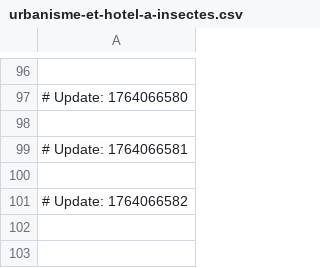
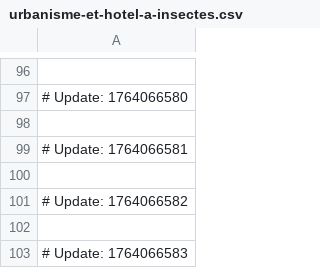
Before and after one commit to naithianee/spdy, a CSV file: urbanisme-et-hotel-a-insectes.csv, drawn as a sheet; only a part is shown, gaps mark what is left out.

```diff
--- a/urbanisme-et-hotel-a-insectes.csv
+++ b/urbanisme-et-hotel-a-insectes.csv
@@ -101 +101,3 @@
 # Update: 1764066582
+
+# Update: 1764066583
```
